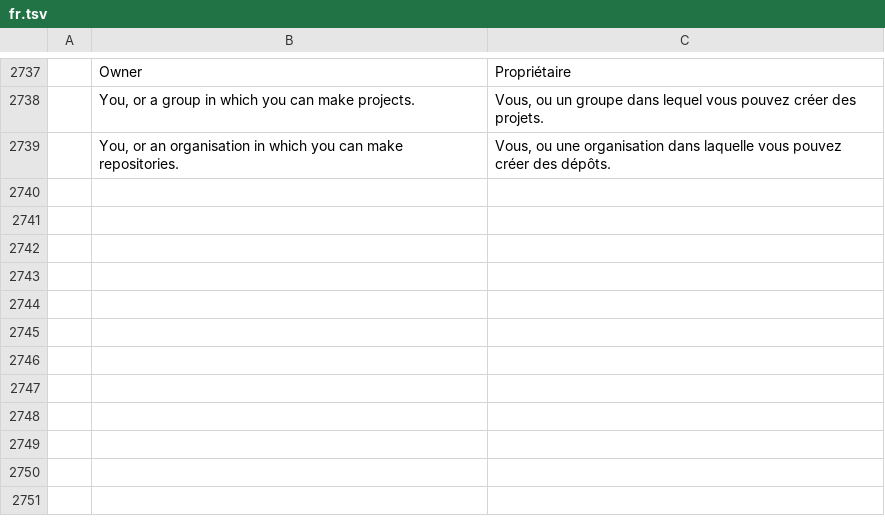
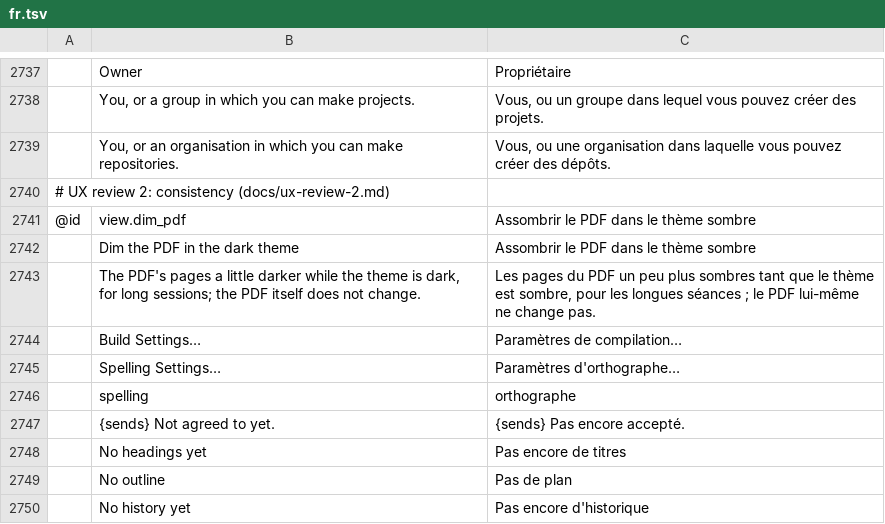
Before and after one commit to skadge/texcraft, a TSV file: i18n/fr.tsv, drawn as a sheet; only a part is shown, gaps mark what is left out; the diff names each change by its address in the sheet, - before the commit and + after, or states it on an @@ line.

```diff
--- a/i18n/fr.tsv
+++ b/i18n/fr.tsv
+row 2740: # UX review 2: consistency (docs/ux-review-2.md)
+row 2741: @id | view.dim_pdf | Assombrir le PDF dans le thème sombre
+row 2742:  | Dim the PDF in the dark theme | Assombrir le PDF dans le thème sombre
+row 2743:  | The PDF's pages a little darker while the theme is dark, for long sessions; the PDF itself does not change. | Les pages du PDF un peu plus sombres tant que le thème est sombre, pour les longues séances ; le PDF lui-même ne change pas.
+row 2744:  | Build Settings… | Paramètres de compilation…
+row 2745:  | Spelling Settings… | Paramètres d'orthographe…
+row 2746:  | spelling | orthographe
+row 2747:  | {sends} Not agreed to yet. | {sends} Pas encore accepté.
+row 2748:  | No headings yet | Pas encore de titres
+row 2749:  | No outline | Pas de plan
+row 2750:  | No history yet | Pas encore d'historique
```
Also changed, not shown: i18n/de.tsv, i18n/es.tsv, 3 other files.
